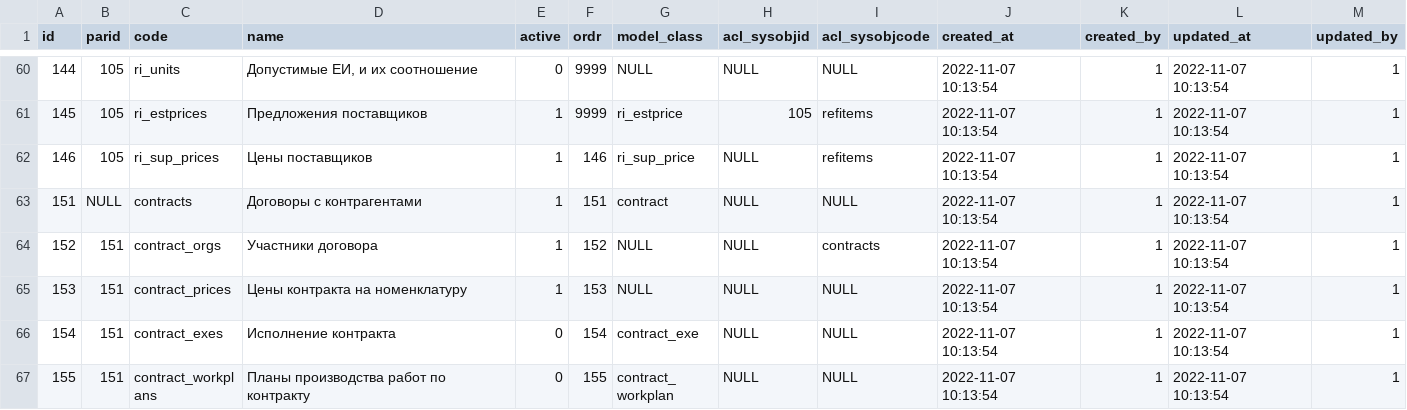
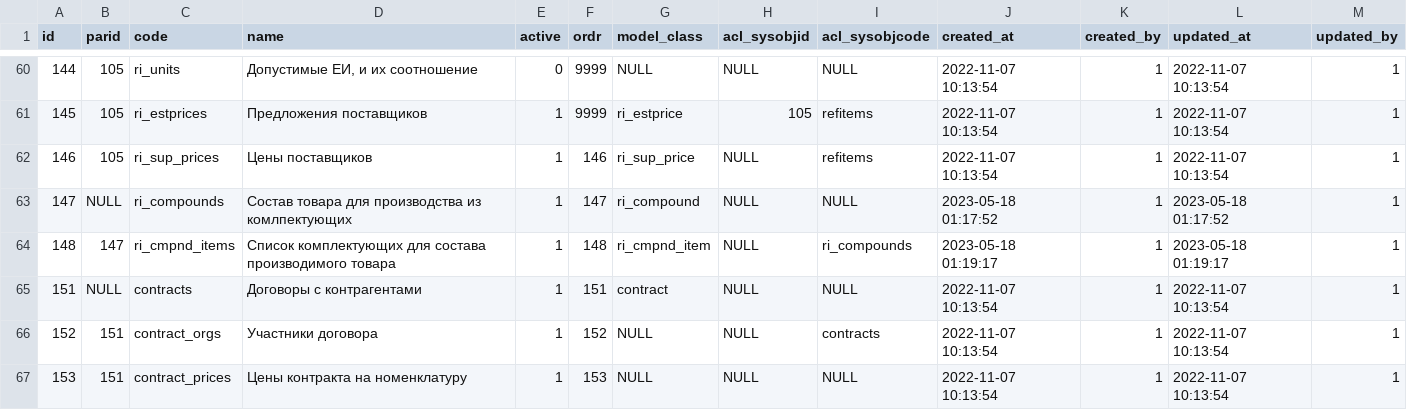
Before and after one commit to snsusa02-png/sas3, a CSV file: database/seeds/src/sys/sysobjs.csv, drawn as a sheet; only a part is shown, gaps mark what is left out; the shorter side is filled out with more unchanged rows; the diff names each change by its address in the sheet, - before the commit and + after, or states it on an @@ line.

```diff
--- a/database/seeds/src/sys/sysobjs.csv
+++ b/database/seeds/src/sys/sysobjs.csv
+row 63: 147 | NULL | ri_compounds | Состав товара для производства из комлпектующих | 1 | 147 | ri_compound | NULL | NULL | 2023-05-18 01:17:52 | 1 | 2023-05-18 01:17:52 | 1
+row 64: 148 | 147 | ri_cmpnd_items | Список комплектующих для состава производимого товара | 1 | 148 | ri_cmpnd_item | NULL | ri_compounds | 2023-05-18 01:19:17 | 1 | 2023-05-18 01:19:17 | 1
```
Also changed, not shown: database/seeds/src/sys/wrhdoctypes.csv, 32 other files.
